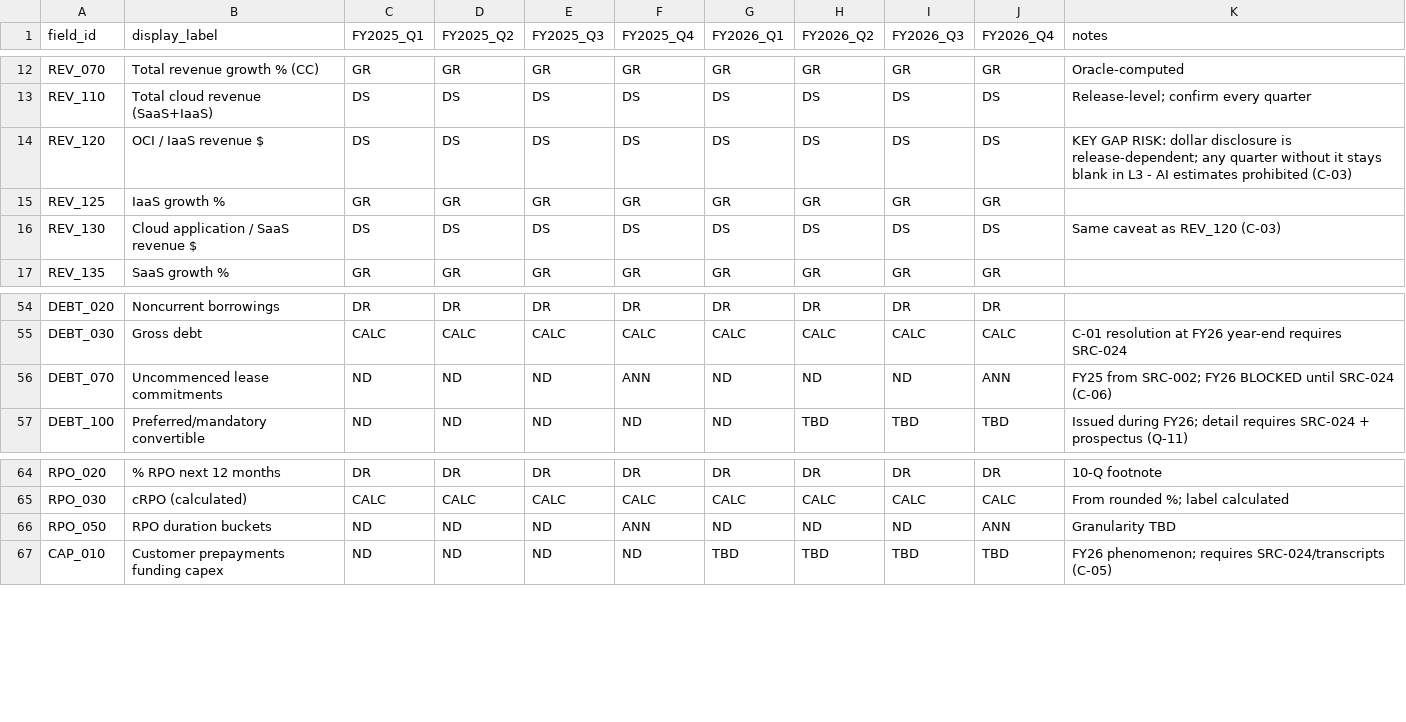
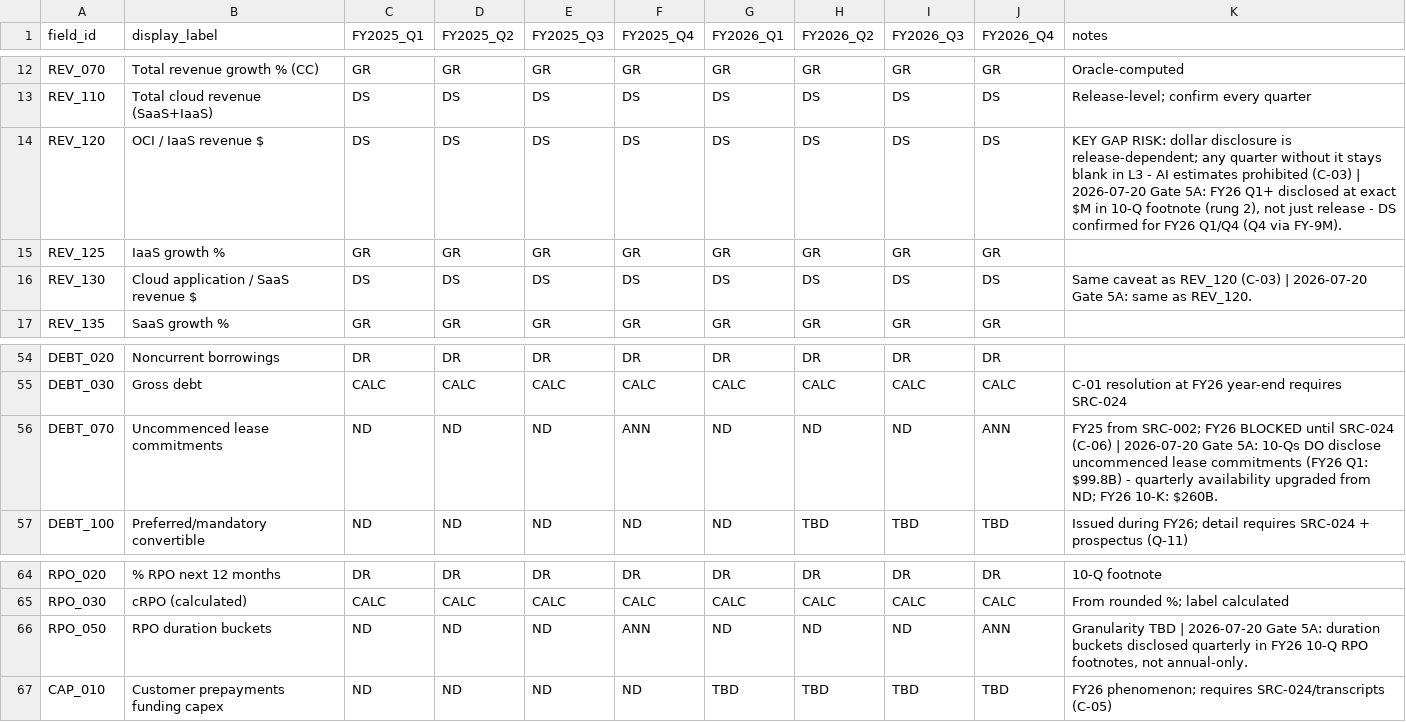
Before and after one commit to DrakeKrommenhoek/orcl-to-the-moon, a CSV file: 10_Working_Data/architecture/quarterly_disclosure_matrix.csv, drawn as a sheet; only a part is shown, gaps mark what is left out.

```diff
--- a/10_Working_Data/architecture/quarterly_disclosure_matrix.csv
+++ b/10_Working_Data/architecture/quarterly_disclosure_matrix.csv
@@ -13,5 +13,5 @@ REV_070,Total revenue growth % (CC),GR,GR,GR,GR,GR,GR,GR,GR,Oracle-computed
 REV_110,Total cloud revenue (SaaS+IaaS),DS,DS,DS,DS,DS,DS,DS,DS,Release-level; confirm every quarter
-REV_120,OCI / IaaS revenue $,DS,DS,DS,DS,DS,DS,DS,DS,KEY GAP RISK: dollar disclosure is release-dependent; any quarter without it stays blank in L3 - AI estimates prohibited (C-03)
+REV_120,OCI / IaaS revenue $,DS,DS,DS,DS,DS,DS,DS,DS,"KEY GAP RISK: dollar disclosure is release-dependent; any quarter without it stays blank in L3 - AI estimates prohibited (C-03) | 2026-07-20 Gate 5A: FY26 Q1+ disclosed at exact $M in 10-Q footnote (rung 2), not just release - DS confirmed for FY26 Q1/Q4 (Q4 via FY-9M)."
 REV_125,IaaS growth %,GR,GR,GR,GR,GR,GR,GR,GR,
-REV_130,Cloud application / SaaS revenue $,DS,DS,DS,DS,DS,DS,DS,DS,Same caveat as REV_120 (C-03)
+REV_130,Cloud application / SaaS revenue $,DS,DS,DS,DS,DS,DS,DS,DS,Same caveat as REV_120 (C-03) | 2026-07-20 Gate 5A: same as REV_120.
 REV_135,SaaS growth %,GR,GR,GR,GR,GR,GR,GR,GR,
@@ -55,3 +55,3 @@ DEBT_020,Noncurrent borrowings,DR,DR,DR,DR,DR,DR,DR,DR,
 DEBT_030,Gross debt,CALC,CALC,CALC,CALC,CALC,CALC,CALC,CALC,C-01 resolution at FY26 year-end requires SRC-024
-DEBT_070,Uncommenced lease commitments,ND,ND,ND,ANN,ND,ND,ND,ANN,FY25 from SRC-002; FY26 BLOCKED until SRC-024 (C-06)
+DEBT_070,Uncommenced lease commitments,ND,ND,ND,ANN,ND,ND,ND,ANN,FY25 from SRC-002; FY26 BLOCKED until SRC-024 (C-06) | 2026-07-20 Gate 5A: 10-Qs DO disclose uncommenced lease commitments (FY26 Q1: $99.8B) - quarterly availability upgraded from ND; FY26 10-K: $260B.
 DEBT_100,Preferred/mandatory convertible,ND,ND,ND,ND,ND,TBD,TBD,TBD,Issued during FY26; detail requires SRC-024 + prospectus (Q-11)
@@ -65,3 +65,3 @@ RPO_020,% RPO next 12 months,DR,DR,DR,DR,DR,DR,DR,DR,10-Q footnote
 RPO_030,cRPO (calculated),CALC,CALC,CALC,CALC,CALC,CALC,CALC,CALC,From rounded %; label calculated
-RPO_050,RPO duration buckets,ND,ND,ND,ANN,ND,ND,ND,ANN,Granularity TBD
+RPO_050,RPO duration buckets,ND,ND,ND,ANN,ND,ND,ND,ANN,"Granularity TBD | 2026-07-20 Gate 5A: duration buckets disclosed quarterly in FY26 10-Q RPO footnotes, not annual-only."
 CAP_010,Customer prepayments funding capex,ND,ND,ND,ND,TBD,TBD,TBD,TBD,FY26 phenomenon; requires SRC-024/transcripts (C-05)
```
Also changed, not shown: 00_project_control/source_manifest.csv, 10_Working_Data/architecture/orcl_data_dictionary.csv, 13 other files.
